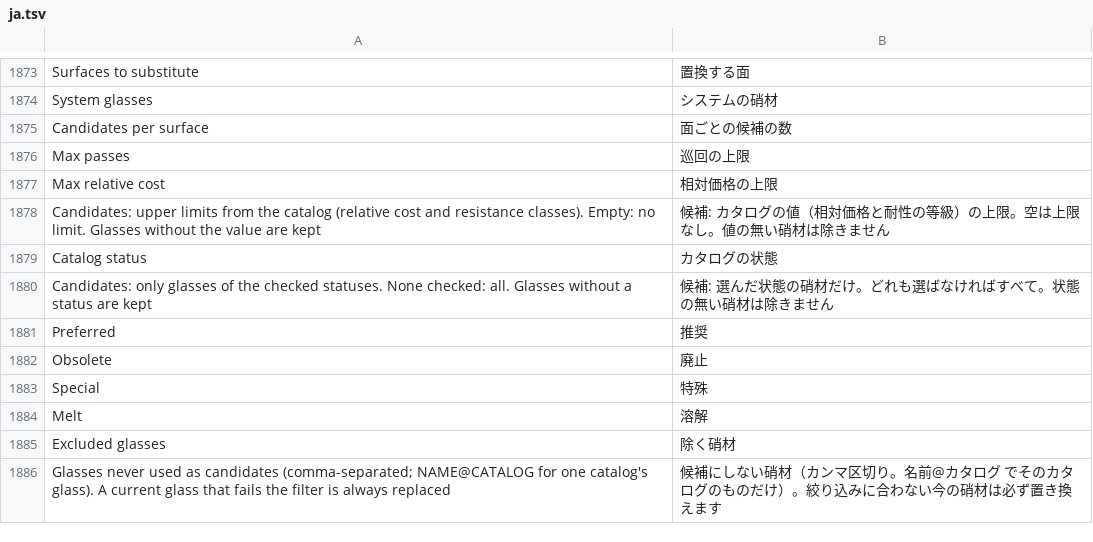
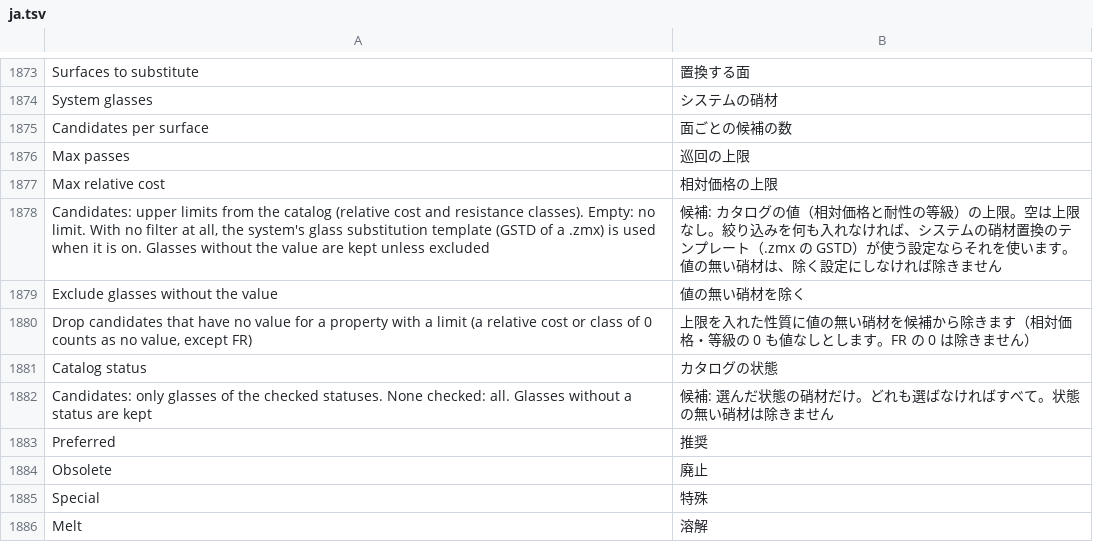
Before and after one commit to masa-iwm/lensbench, a TSV file: crates/lensbench-gui/lang/ja.tsv, drawn as a sheet; only a part is shown, gaps mark what is left out; the shorter side is filled out with more unchanged rows.

Commit message:
ガラス置換: 値の無い硝材を除く設定と .zmx の GSTD（テンプレート）の読み書き

```diff
--- a/crates/lensbench-gui/lang/ja.tsv
+++ b/crates/lensbench-gui/lang/ja.tsv
@@ -1877,3 +1877,5 @@ Max passes	巡回の上限
 Max relative cost	相対価格の上限
-Candidates: upper limits from the catalog (relative cost and resistance classes). Empty: no limit. Glasses without the value are kept	候補: カタログの値（相対価格と耐性の等級）の上限。空は上限なし。値の無い硝材は除きません
+Candidates: upper limits from the catalog (relative cost and resistance classes). Empty: no limit. With no filter at all, the system's glass substitution template (GSTD of a .zmx) is used when it is on. Glasses without the value are kept unless excluded	候補: カタログの値（相対価格と耐性の等級）の上限。空は上限なし。絞り込みを何も入れなければ、システムの硝材置換のテンプレート（.zmx の GSTD）が使う設定ならそれを使います。値の無い硝材は、除く設定にしなければ除きません
+Exclude glasses without the value	値の無い硝材を除く
+Drop candidates that have no value for a property with a limit (a relative cost or class of 0 counts as no value, except FR)	上限を入れた性質に値の無い硝材を候補から除きます（相対価格・等級の 0 も値なしとします。FR の 0 は除きません）
 Catalog status	カタログの状態
```
Also changed, not shown: 26 other files.
